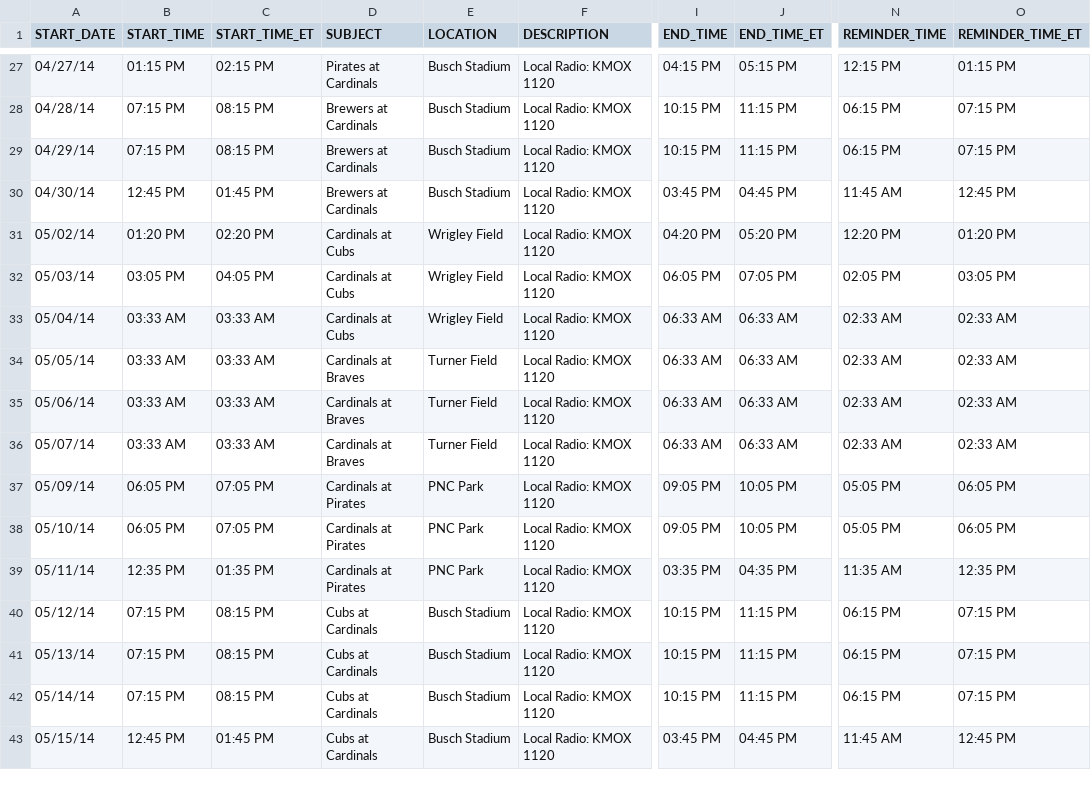
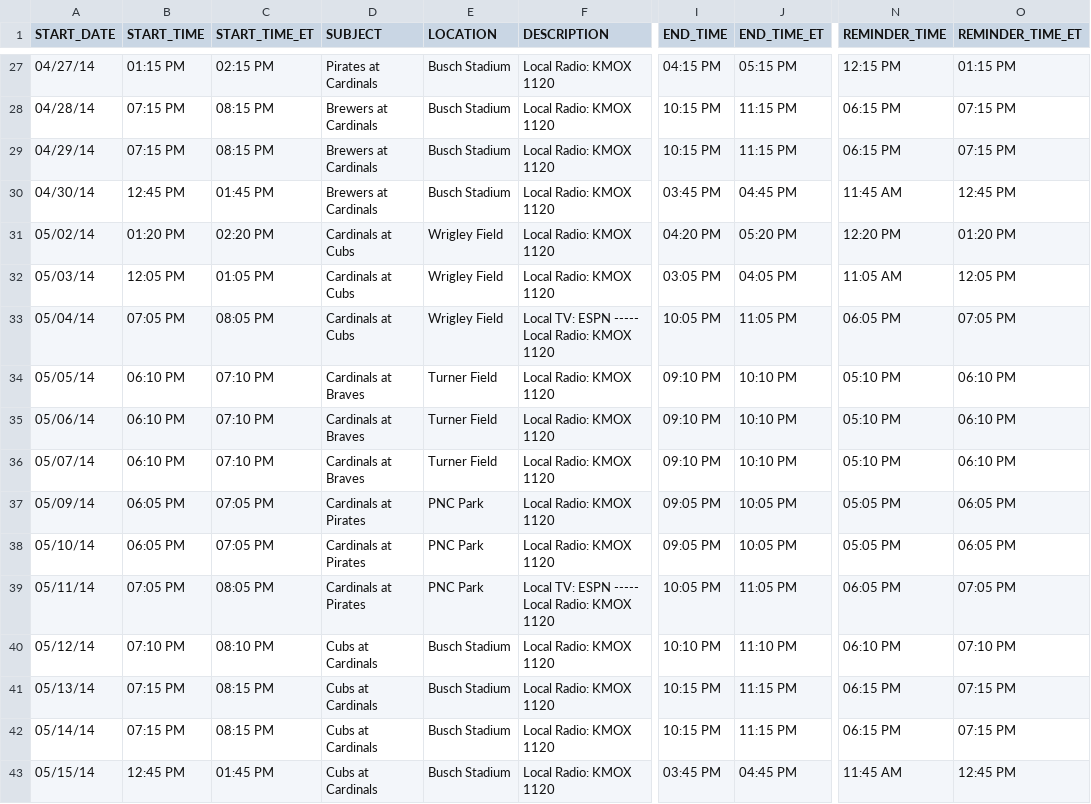
Before and after one commit to rmb177/out-to-the-ballgame, a CSV file: src/gae/data/schedules/2014/stl.csv, drawn as a sheet; only a part is shown, gaps mark what is left out; the diff covers the shown part only; the diff names each change by its address in the sheet, - before the commit and + after, or states it on an @@ line.

```diff
--- a/src/gae/data/schedules/2014/stl.csv
+++ b/src/gae/data/schedules/2014/stl.csv
-B32 (START_TIME): 03:05 PM
+B32 (START_TIME): 12:05 PM
-C32 (START_TIME_ET): 04:05 PM
+C32 (START_TIME_ET): 01:05 PM
-I32 (END_TIME): 06:05 PM
+I32 (END_TIME): 03:05 PM
-J32 (END_TIME_ET): 07:05 PM
+J32 (END_TIME_ET): 04:05 PM
-N32 (REMINDER_TIME): 02:05 PM
+N32 (REMINDER_TIME): 11:05 AM
-O32 (REMINDER_TIME_ET): 03:05 PM
+O32 (REMINDER_TIME_ET): 12:05 PM
-B33 (START_TIME): 03:33 AM
+B33 (START_TIME): 07:05 PM
-C33 (START_TIME_ET): 03:33 AM
+C33 (START_TIME_ET): 08:05 PM
-F33 (DESCRIPTION): Local Radio: KMOX 1120
+F33 (DESCRIPTION): Local TV: ESPN ----- Local Radio: KMOX 1120
-I33 (END_TIME): 06:33 AM
+I33 (END_TIME): 10:05 PM
-J33 (END_TIME_ET): 06:33 AM
+J33 (END_TIME_ET): 11:05 PM
-N33 (REMINDER_TIME): 02:33 AM
+N33 (REMINDER_TIME): 06:05 PM
-O33 (REMINDER_TIME_ET): 02:33 AM
+O33 (REMINDER_TIME_ET): 07:05 PM
-B34:B36 (START_TIME): 03:33 AM
+B34:B36 (START_TIME): 06:10 PM
-C34:C36 (START_TIME_ET): 03:33 AM
+C34:C36 (START_TIME_ET): 07:10 PM
-I34:I36 (END_TIME): 06:33 AM
+I34:I36 (END_TIME): 09:10 PM
-J34:J36 (END_TIME_ET): 06:33 AM
+J34:J36 (END_TIME_ET): 10:10 PM
-N34:N36 (REMINDER_TIME): 02:33 AM
+N34:N36 (REMINDER_TIME): 05:10 PM
-O34:O36 (REMINDER_TIME_ET): 02:33 AM
+O34:O36 (REMINDER_TIME_ET): 06:10 PM
-B39 (START_TIME): 12:35 PM
+B39 (START_TIME): 07:05 PM
-C39 (START_TIME_ET): 01:35 PM
+C39 (START_TIME_ET): 08:05 PM
-F39 (DESCRIPTION): Local Radio: KMOX 1120
+F39 (DESCRIPTION): Local TV: ESPN ----- Local Radio: KMOX 1120
-I39 (END_TIME): 03:35 PM
+I39 (END_TIME): 10:05 PM
-J39 (END_TIME_ET): 04:35 PM
+J39 (END_TIME_ET): 11:05 PM
-N39 (REMINDER_TIME): 11:35 AM
+N39 (REMINDER_TIME): 06:05 PM
-O39 (REMINDER_TIME_ET): 12:35 PM
+O39 (REMINDER_TIME_ET): 07:05 PM
-B40 (START_TIME): 07:15 PM
+B40 (START_TIME): 07:10 PM
-C40 (START_TIME_ET): 08:15 PM
+C40 (START_TIME_ET): 08:10 PM
-I40 (END_TIME): 10:15 PM
+I40 (END_TIME): 10:10 PM
-J40 (END_TIME_ET): 11:15 PM
+J40 (END_TIME_ET): 11:10 PM
-N40 (REMINDER_TIME): 06:15 PM
+N40 (REMINDER_TIME): 06:10 PM
-O40 (REMINDER_TIME_ET): 07:15 PM
+O40 (REMINDER_TIME_ET): 07:10 PM
```
Also changed, not shown: 110 edited cells elsewhere in this file, src/gae/data/schedules/2014/bal.csv, src/gae/data/schedules/2014/col.csv, 37 other files.
